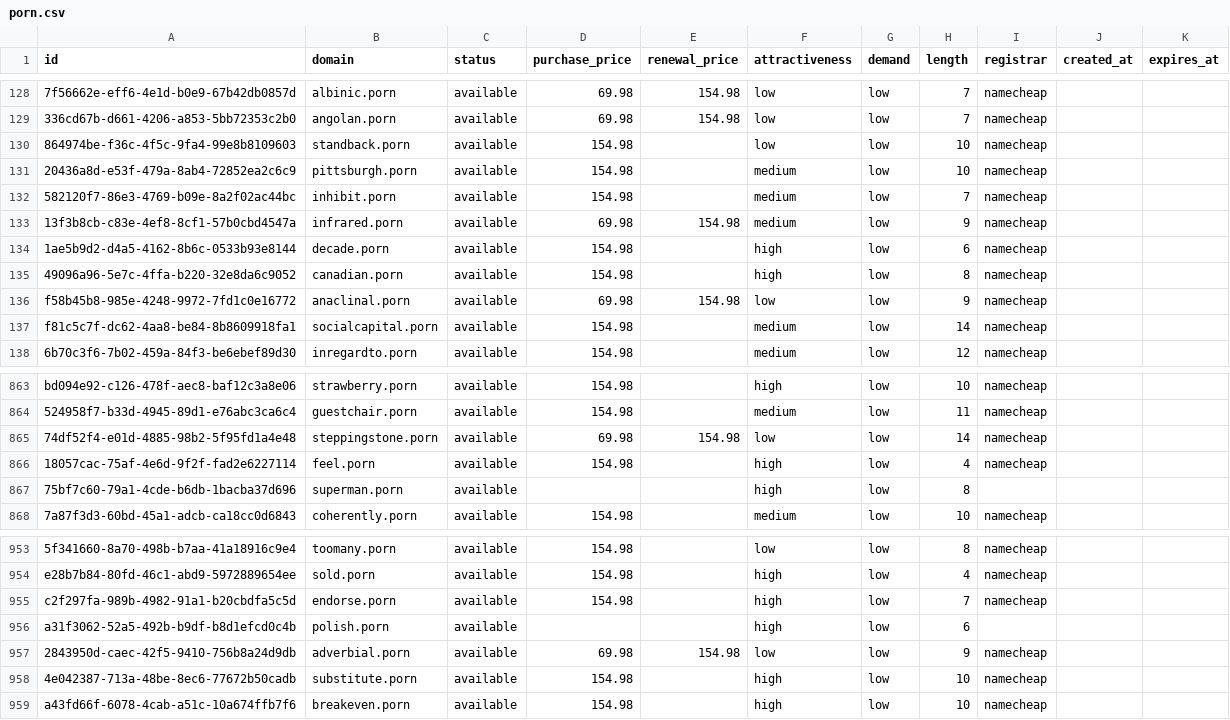
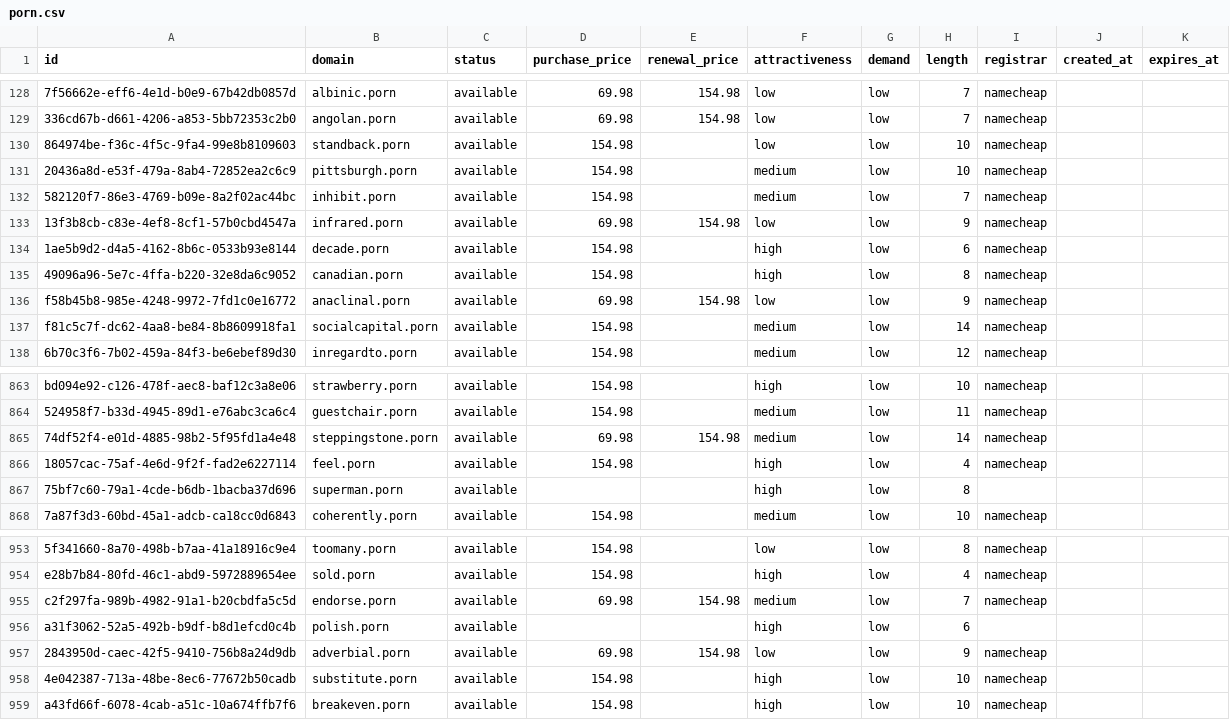
Before and after one commit to UniqueDomains/porn-oneword-domains, a CSV file: porn.csv, drawn as a sheet; only a part is shown, gaps mark what is left out; the diff names each change by its address in the sheet, - before the commit and + after, or states it on an @@ line.

Commit message:
Domains update

```diff
--- a/porn.csv
+++ b/porn.csv
-F133 (attractiveness): medium
+F133 (attractiveness): low
-F865 (attractiveness): low
+F865 (attractiveness): medium
-D955 (purchase_price): 154.98
+D955 (purchase_price): 69.98
-E955 (renewal_price): (empty)
+E955 (renewal_price): 154.98
-F955 (attractiveness): high
+F955 (attractiveness): medium
```
Also changed, not shown: 4 other files.
